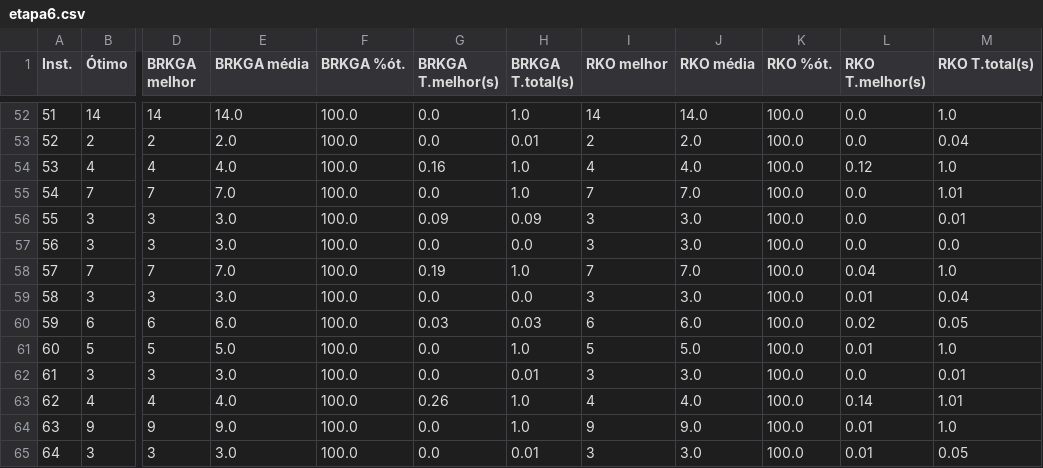
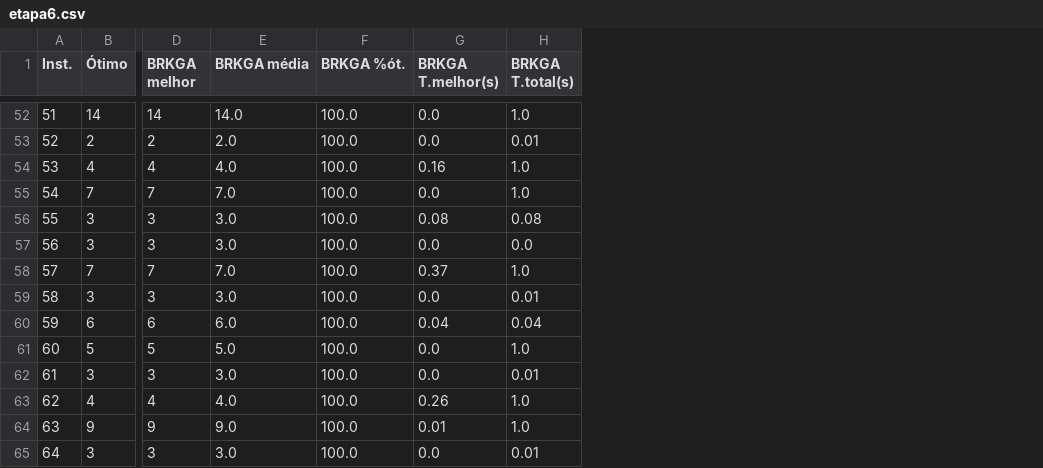
Before and after one commit to Arthur-so/pesquisa-operacional, a CSV file: projeto-final/resultados/tabelas/etapa6.csv, drawn as a sheet; only a part is shown, gaps mark what is left out; the diff covers the shown part only; the diff names each change by its address in the sheet, - before the commit and + after, or states it on an @@ line.

```diff
--- a/projeto-final/resultados/tabelas/etapa6.csv
+++ b/projeto-final/resultados/tabelas/etapa6.csv
-column I (RKO melhor), rows 52-65: 14 | 2 | 4 | 7 | 3 | 3 | 7 | 3 | 6 | 5 | 3 | 4 | 9 | 3
-column J (RKO média), rows 52-65: 14.0 | 2.0 | 4.0 | 7.0 | 3.0 | 3.0 | 7.0 | 3.0 | 6.0 | 5.0 | 3.0 | 4.0 | 9.0 | 3.0
-column K (RKO %ót.), rows 52-65: all 100.0
-column L (RKO T.melhor(s)), rows 52-65: 0.0 | 0.0 | 0.12 | 0.0 | 0.0 | 0.0 | 0.04 | 0.01 | 0.02 | 0.01 | 0.0 | 0.14 | 0.01 | 0.01
-column M (RKO T.total(s)), rows 52-65: 1.0 | 0.04 | 1.0 | 1.01 | 0.01 | 0.0 | 1.0 | 0.04 | 0.05 | 1.0 | 0.01 | 1.01 | 1.0 | 0.05
-G56 (BRKGA T.melhor(s)): 0.09
+G56 (BRKGA T.melhor(s)): 0.08
-H56 (BRKGA T.total(s)): 0.09
+H56 (BRKGA T.total(s)): 0.08
-G58 (BRKGA T.melhor(s)): 0.19
+G58 (BRKGA T.melhor(s)): 0.37
-H59 (BRKGA T.total(s)): 0.0
+H59 (BRKGA T.total(s)): 0.01
-G60 (BRKGA T.melhor(s)): 0.03
+G60 (BRKGA T.melhor(s)): 0.04
-H60 (BRKGA T.total(s)): 0.03
+H60 (BRKGA T.total(s)): 0.04
-G64 (BRKGA T.melhor(s)): 0.0
+G64 (BRKGA T.melhor(s)): 0.01
```
Also changed, not shown: 38 edited cells elsewhere in this file, 13 other files.
